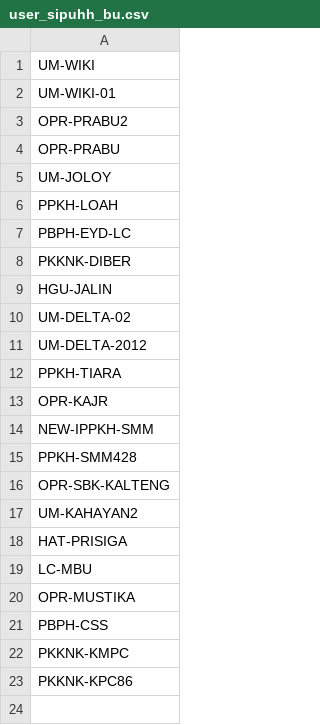
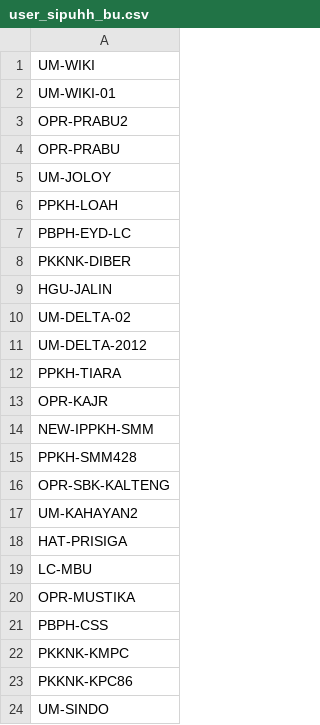
Before and after one commit to duniandis/data_apk, a CSV file: user_sipuhh_bu.csv, drawn as a sheet.

Commit message:
Update user_sipuhh_bu.csv

```diff
--- a/user_sipuhh_bu.csv
+++ b/user_sipuhh_bu.csv
@@ -23 +23,2 @@ PKKNK-KMPC
 PKKNK-KPC86
+UM-SINDO
```
